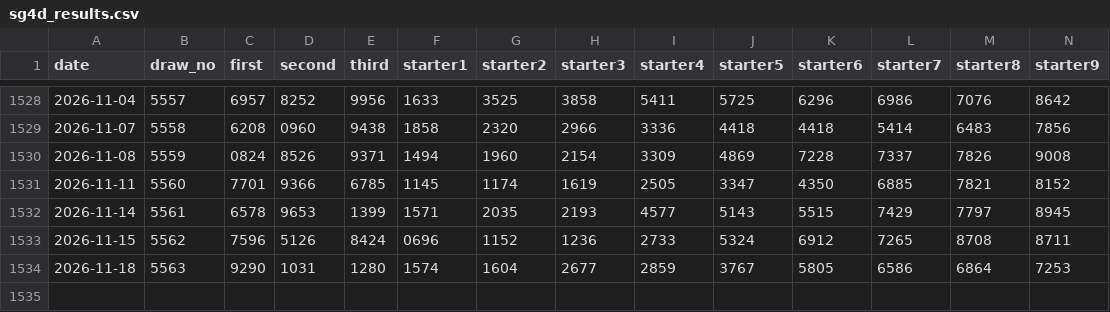
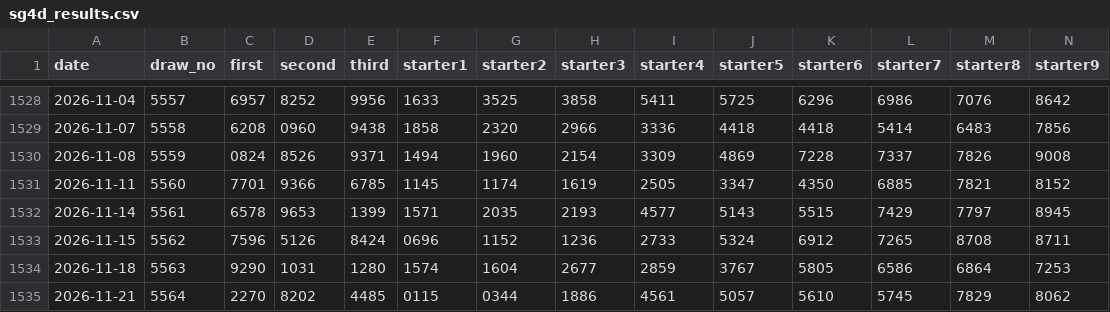
Before and after one commit to darryltzj/singapore-4d-generator, a CSV file: data/sg4d_results.csv, drawn as a sheet; only a part is shown, gaps mark what is left out; rows hold the shown columns only; the diff names each change by its address in the sheet, - before the commit and + after, or states it on an @@ line.

```diff
--- a/data/sg4d_results.csv
+++ b/data/sg4d_results.csv
+row 1535: 2026-11-21 | 5564 | 2270 | 8202 | 4485 | 0115 | 0344 | 1886 | 4561 | 5057 | 5610 | 5745 | 7829 | 8062
```
